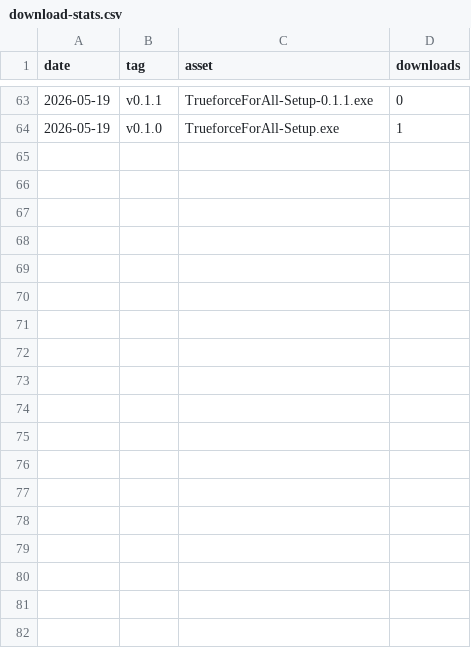
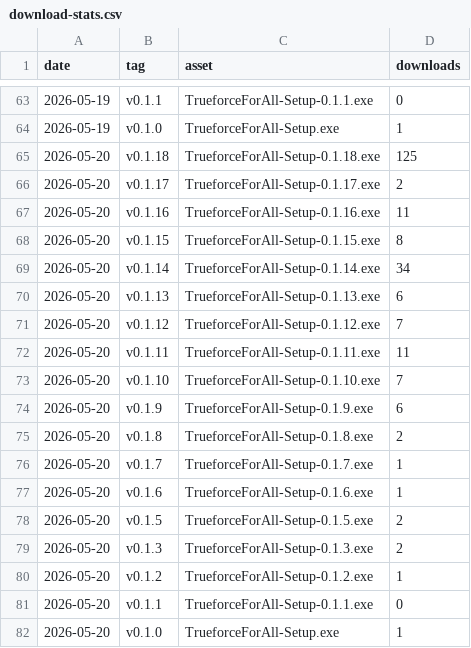
Before and after one commit to timoho98/Trueforce-For-All, a CSV file: stats/download-stats.csv, drawn as a sheet; only a part is shown, gaps mark what is left out; the diff names each change by its address in the sheet, - before the commit and + after, or states it on an @@ line.

```diff
--- a/stats/download-stats.csv
+++ b/stats/download-stats.csv
+row 65: 2026-05-20 | v0.1.18 | TrueforceForAll-Setup-0.1.18.exe | 125
+row 66: 2026-05-20 | v0.1.17 | TrueforceForAll-Setup-0.1.17.exe | 2
+row 67: 2026-05-20 | v0.1.16 | TrueforceForAll-Setup-0.1.16.exe | 11
+row 68: 2026-05-20 | v0.1.15 | TrueforceForAll-Setup-0.1.15.exe | 8
+row 69: 2026-05-20 | v0.1.14 | TrueforceForAll-Setup-0.1.14.exe | 34
+row 70: 2026-05-20 | v0.1.13 | TrueforceForAll-Setup-0.1.13.exe | 6
+row 71: 2026-05-20 | v0.1.12 | TrueforceForAll-Setup-0.1.12.exe | 7
+row 72: 2026-05-20 | v0.1.11 | TrueforceForAll-Setup-0.1.11.exe | 11
+row 73: 2026-05-20 | v0.1.10 | TrueforceForAll-Setup-0.1.10.exe | 7
+row 74: 2026-05-20 | v0.1.9 | TrueforceForAll-Setup-0.1.9.exe | 6
+row 75: 2026-05-20 | v0.1.8 | TrueforceForAll-Setup-0.1.8.exe | 2
+row 76: 2026-05-20 | v0.1.7 | TrueforceForAll-Setup-0.1.7.exe | 1
+row 77: 2026-05-20 | v0.1.6 | TrueforceForAll-Setup-0.1.6.exe | 1
+row 78: 2026-05-20 | v0.1.5 | TrueforceForAll-Setup-0.1.5.exe | 2
+row 79: 2026-05-20 | v0.1.3 | TrueforceForAll-Setup-0.1.3.exe | 2
+row 80: 2026-05-20 | v0.1.2 | TrueforceForAll-Setup-0.1.2.exe | 1
+row 81: 2026-05-20 | v0.1.1 | TrueforceForAll-Setup-0.1.1.exe | 0
+row 82: 2026-05-20 | v0.1.0 | TrueforceForAll-Setup.exe | 1
```
